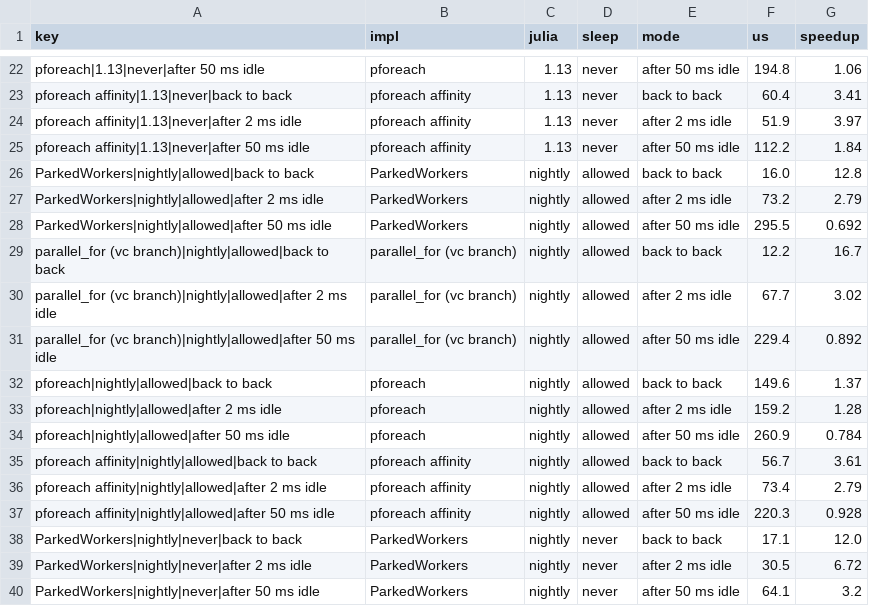
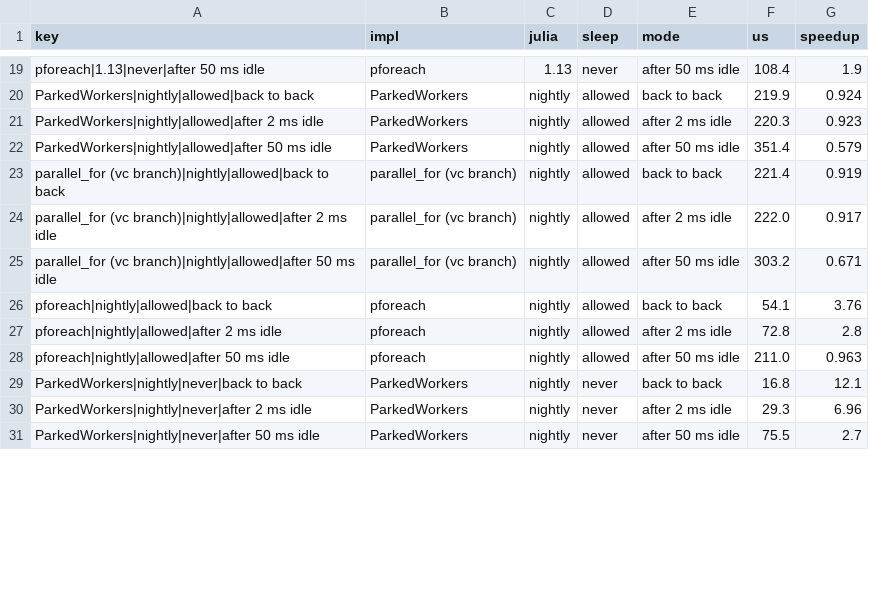
Before and after one commit to gbaraldi/ReplicatingLoops.jl, a CSV file: bench/results/wake/gaps.csv, drawn as a sheet; only a part is shown, gaps mark what is left out; removed rows and columns are numbered as before the commit, all else as after; the diff covers the shown part only; the diff names each change by its address in the sheet, - before the commit and + after, or states it on an @@ line.

```diff
--- a/bench/results/wake/gaps.csv
+++ b/bench/results/wake/gaps.csv
-F19 (us): 194.8
+F19 (us): 108.4
-G19 (speedup): 1.06
+G19 (speedup): 1.9
-row 23: pforeach affinity|1.13|never|back to back | pforeach affinity | 1.13 | never | back to back | 60.4 | 3.41
-row 24: pforeach affinity|1.13|never|after 2 ms idle | pforeach affinity | 1.13 | never | after 2 ms idle | 51.9 | 3.97
-row 25: pforeach affinity|1.13|never|after 50 ms idle | pforeach affinity | 1.13 | never | after 50 ms idle | 112.2 | 1.84
-F20 (us): 16.0
+F20 (us): 219.9
-G20 (speedup): 12.8
+G20 (speedup): 0.924
-F21 (us): 73.2
+F21 (us): 220.3
-G21 (speedup): 2.79
+G21 (speedup): 0.923
-F22 (us): 295.5
+F22 (us): 351.4
-G22 (speedup): 0.692
+G22 (speedup): 0.579
-F23 (us): 12.2
+F23 (us): 221.4
-G23 (speedup): 16.7
+G23 (speedup): 0.919
-F24 (us): 67.7
+F24 (us): 222.0
-G24 (speedup): 3.02
+G24 (speedup): 0.917
-F25 (us): 229.4
+F25 (us): 303.2
-G25 (speedup): 0.892
+G25 (speedup): 0.671
-F26 (us): 149.6
+F26 (us): 54.1
-G26 (speedup): 1.37
+G26 (speedup): 3.76
-F27 (us): 159.2
+F27 (us): 72.8
-G27 (speedup): 1.28
+G27 (speedup): 2.8
-F28 (us): 260.9
+F28 (us): 211.0
-G28 (speedup): 0.784
+G28 (speedup): 0.963
-row 35: pforeach affinity|nightly|allowed|back to back | pforeach affinity | nightly | allowed | back to back | 56.7 | 3.61
-row 36: pforeach affinity|nightly|allowed|after 2 ms idle | pforeach affinity | nightly | allowed | after 2 ms idle | 73.4 | 2.79
-row 37: pforeach affinity|nightly|allowed|after 50 ms idle | pforeach affinity | nightly | allowed | after 50 ms idle | 220.3 | 0.928
-F29 (us): 17.1
+F29 (us): 16.8
-G29 (speedup): 12.0
+G29 (speedup): 12.1
-F30 (us): 30.5
+F30 (us): 29.3
-G30 (speedup): 6.72
+G30 (speedup): 6.96
-F31 (us): 64.1
+F31 (us): 75.5
-G31 (speedup): 3.2
+G31 (speedup): 2.7
```
Also changed, not shown: 6 removed rows and 41 edited cells elsewhere in this file, bench/results/compare/axpy1m-nightly.csv, bench/results/compare/compare.csv, 31 other files.
